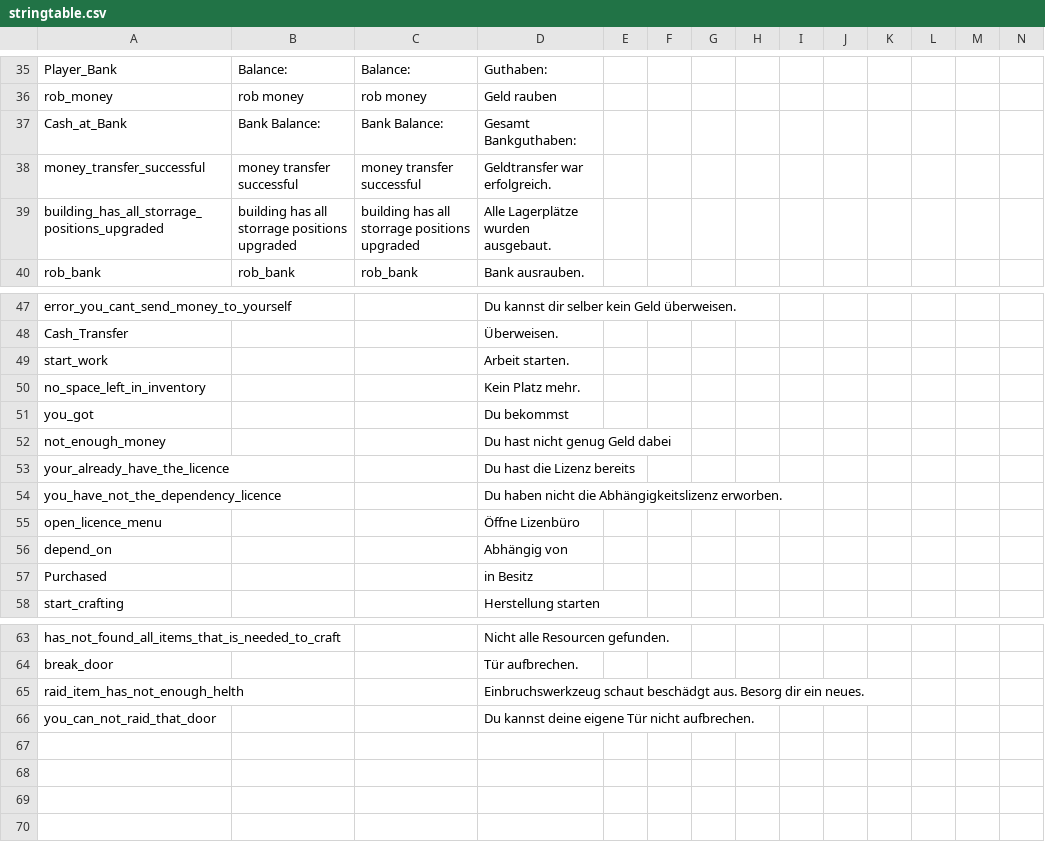
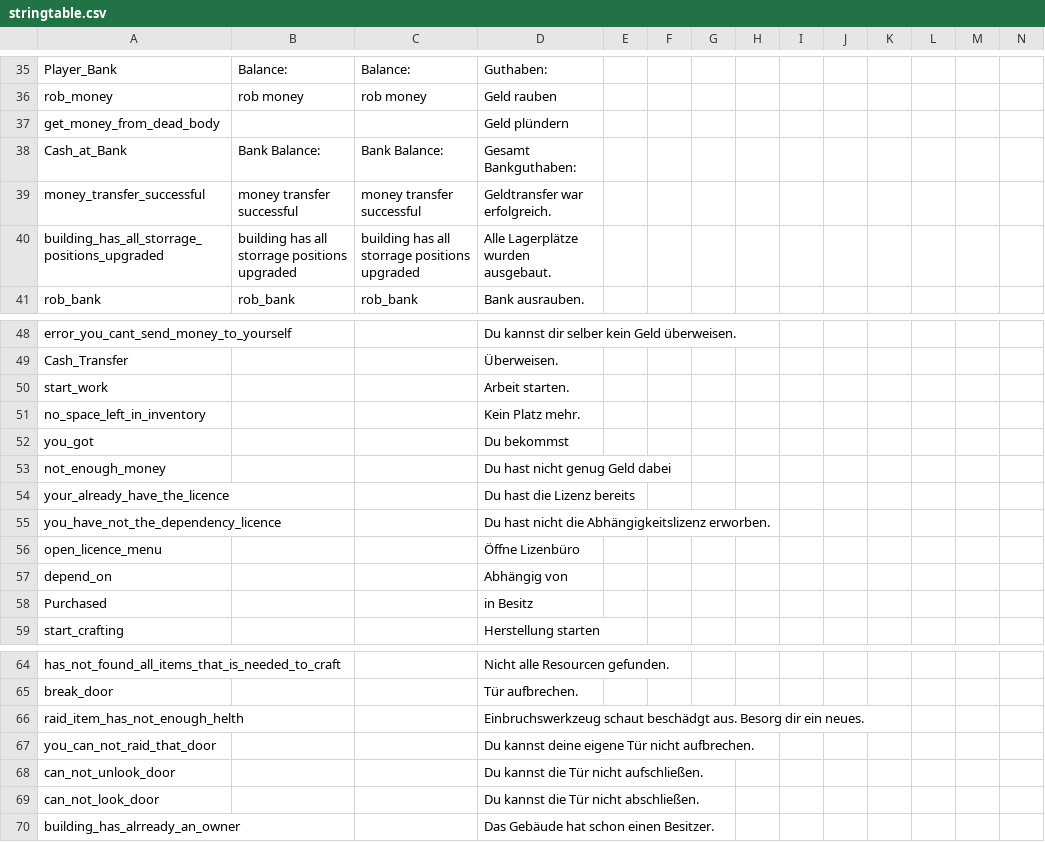
Before and after one commit to ihr-it-projekt/DayZLife, a CSV file: DayZLife/stringtable.csv, drawn as a sheet; only a part is shown, gaps mark what is left out; addresses are those after the commit; rows hold the shown columns only; the diff names each change by its address in the sheet, - before the commit and + after, or states it on an @@ line.

```diff
--- a/DayZLife/stringtable.csv
+++ b/DayZLife/stringtable.csv
+row 37: get_money_from_dead_body |  |  | Geld plündern
-D55: Du haben nicht die…
+D55: Du hast nicht die…
+row 68: can_not_unlook_door |  |  | Du kannst die Tür nicht aufschließen.
+row 69: can_not_look_door |  |  | Du kannst die Tür nicht abschließen.
+row 70: building_has_alrready_an_owner |  |  | Das Gebäude hat schon einen Besitzer.
```
Also changed, not shown: 18 other files.
